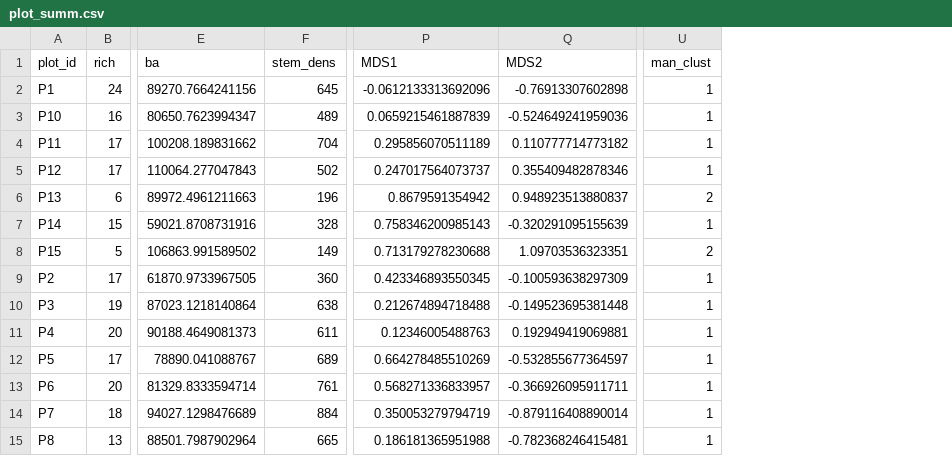
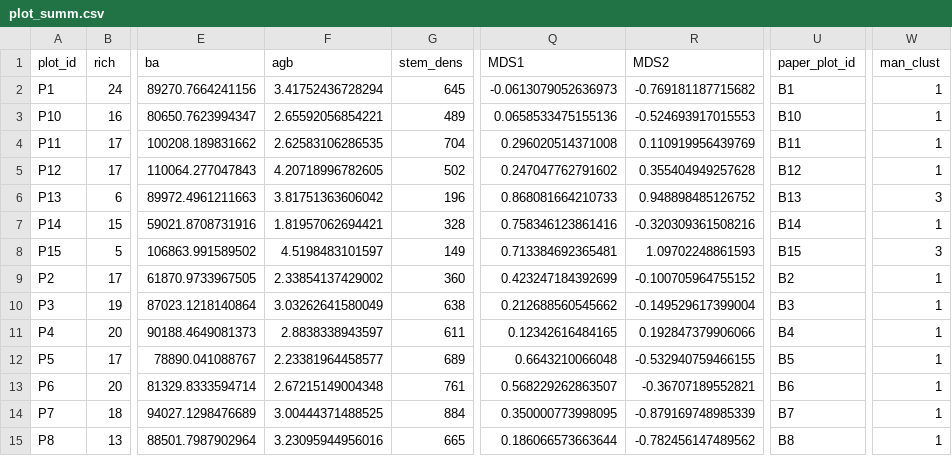
Before and after one commit to johngodlee/miombo_tls, a CSV file: dat/plot_summ.csv, drawn as a sheet; only a part is shown, gaps mark what is left out; addresses are those after the commit; the diff covers the shown part only; the diff names each change by its address in the sheet, - before the commit and + after, or states it on an @@ line.

```diff
--- a/dat/plot_summ.csv
+++ b/dat/plot_summ.csv
+column F (agb), rows 2-15: 3.41752436728294 | 2.65592056854221 | 2.62583106286535 | 4.20718996782605 | 3.81751363606042 | 1.81957062694421 | 4.5198483101597 | 2.33854137429002 | 3.03262641580049 | 2.8838338943597 | 2.23381964458577 | 2.67215149004348 | 3.00444371488525 | 3.23095944956016
+column U (paper_plot_id), rows 2-15: B1 | B10 | B11 | B12 | B13 | B14 | B15 | B2 | B3 | B4 | B5 | B6 | B7 | B8
-Q2 (MDS1): -0.0612133313692096
+Q2 (MDS1): -0.0613079052636973
-R2 (MDS2): -0.76913307602898
+R2 (MDS2): -0.769181187715682
-Q3 (MDS1): 0.0659215461887839
+Q3 (MDS1): 0.0658533475155136
-R3 (MDS2): -0.524649241959036
+R3 (MDS2): -0.524693917015553
-Q4 (MDS1): 0.295856070511189
+Q4 (MDS1): 0.296020514371008
-R4 (MDS2): 0.110777714773182
+R4 (MDS2): 0.110919956439769
-Q5 (MDS1): 0.247017564073737
+Q5 (MDS1): 0.247047762791602
-R5 (MDS2): 0.355409482878346
+R5 (MDS2): 0.355404949257628
-Q6 (MDS1): 0.8679591354942
+Q6 (MDS1): 0.868081664210733
-R6 (MDS2): 0.948923513880837
+R6 (MDS2): 0.948898485126752
-W6 (man_clust): 2
+W6 (man_clust): 3
-Q7 (MDS1): 0.758346200985143
+Q7 (MDS1): 0.758346123861416
-R7 (MDS2): -0.320291095155639
+R7 (MDS2): -0.320309361508216
-Q8 (MDS1): 0.713179278230688
+Q8 (MDS1): 0.713384692365481
-R8 (MDS2): 1.09703536323351
+R8 (MDS2): 1.09702248861593
-W8 (man_clust): 2
+W8 (man_clust): 3
-Q9 (MDS1): 0.423346893550345
+Q9 (MDS1): 0.423247184392699
-R9 (MDS2): -0.100593638297309
+R9 (MDS2): -0.100705964755152
-Q10 (MDS1): 0.212674894718488
+Q10 (MDS1): 0.212688560545662
-R10 (MDS2): -0.149523695381448
+R10 (MDS2): -0.149529617399004
-Q11 (MDS1): 0.12346005488763
+Q11 (MDS1): 0.12342616484165
-R11 (MDS2): 0.192949419069881
+R11 (MDS2): 0.192847379906066
-Q12 (MDS1): 0.664278485510269
+Q12 (MDS1): 0.6643210066048
-R12 (MDS2): -0.532855677364597
+R12 (MDS2): -0.532940759466155
-Q13 (MDS1): 0.568271336833957
+Q13 (MDS1): 0.568229262863507
-R13 (MDS2): -0.366926095911711
+R13 (MDS2): -0.36707189552821
-Q14 (MDS1): 0.350053279794719
+Q14 (MDS1): 0.350000773998095
-R14 (MDS2): -0.879116408890014
+R14 (MDS2): -0.879169748985339
-Q15 (MDS1): 0.186181365951988
+Q15 (MDS1): 0.186066573663644
-R15 (MDS2): -0.782368246415481
+R15 (MDS2): -0.782456147489562
```
Also changed, not shown: 24 edited cells elsewhere in this file, 35 other files.
